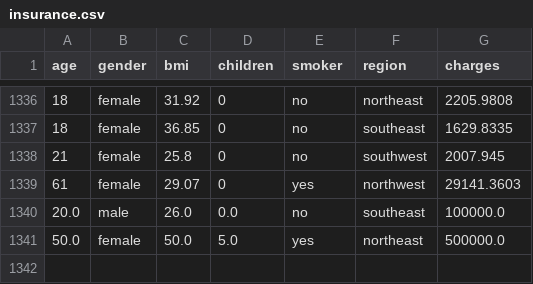
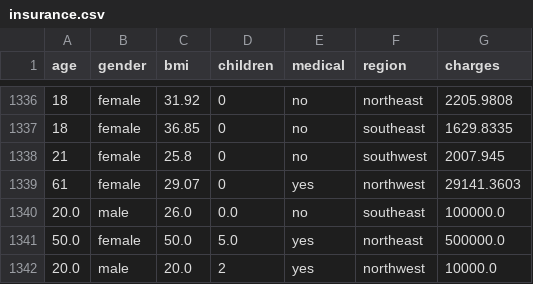
Before and after one commit to nobi-nata/Medical-Insurance-Cost-Prediction, a CSV file: insurance.csv, drawn as a sheet; only a part is shown, gaps mark what is left out; the diff names each change by its address in the sheet, - before the commit and + after, or states it on an @@ line.

```diff
--- a/insurance.csv
+++ b/insurance.csv
-E1: smoker
+E1: medical
+row 1342: 20.0 | male | 20.0 | 2 | yes | northwest | 10000.0
```
Also changed, not shown: 3 other files.
